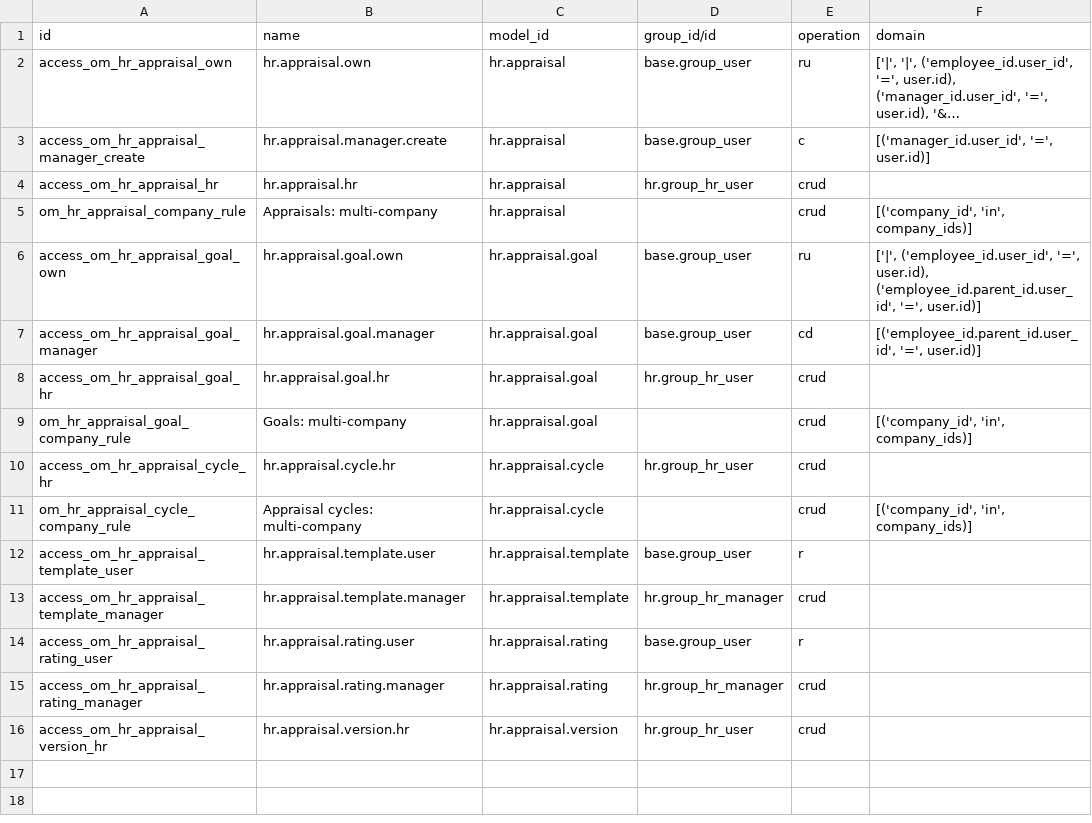
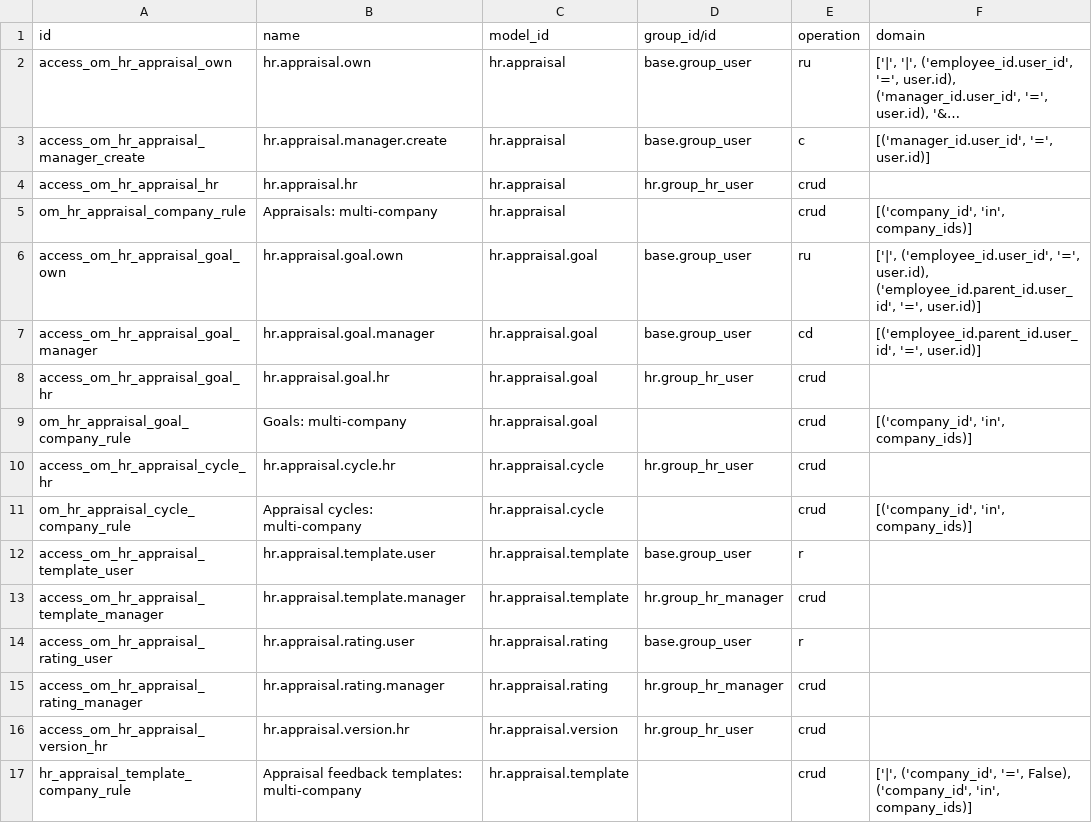
Before and after one commit to odoomates/hr, a CSV file: om_hr_appraisal/security/ir.access.csv, drawn as a sheet; long unchanged cells end in …; the diff names each change by its address in the sheet, - before the commit and + after, or states it on an @@ line.

Commit message:
[IMP] om_hr_appraisal: multi-company checks

```diff
--- a/om_hr_appraisal/security/ir.access.csv
+++ b/om_hr_appraisal/security/ir.access.csv
+row 17: hr_appraisal_template_company_rule | Appraisal feedback templates: multi-company | hr.appraisal.template |  | crud | ['|', ('company_id', '=', False), ('company_id', 'in', company_ids)]
```
Also changed, not shown: 5 other files.
